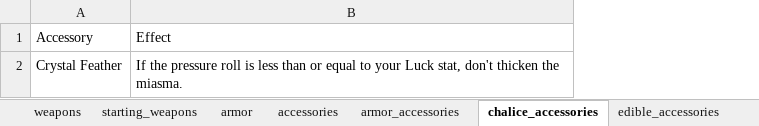
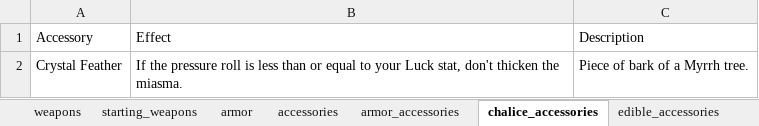
Before and after one commit to kinostl/crystal_caravans, an Excel workbook: docs/data.xlsx, sheet chalice_accessories, drawn as a sheet; values as stored, in another font and other column widths than the file's, no borders; the diff names each change by its address in the sheet, - before the commit and + after, or states it on an @@ line.

```diff
--- a/docs/data.xlsx (sheet chalice_accessories)
+++ b/docs/data.xlsx (sheet chalice_accessories)
+column C, rows 1-2: Description | Piece of bark of a Myrrh tree.
```
Also changed, not shown: sheet edible_accessories, sheet armor_accessories, other sheet tabs, 23 other files.
